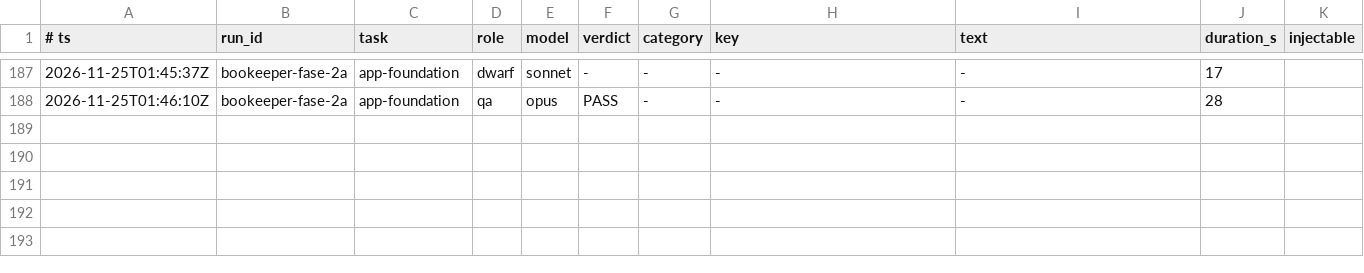
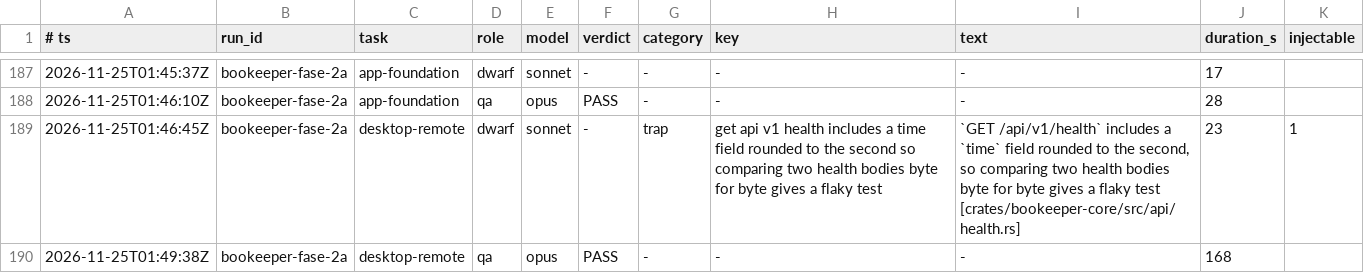
Before and after one commit to Bardugo624/Bookeeper-Neo, a TSV file: .forge/ledger.tsv, drawn as a sheet; only a part is shown, gaps mark what is left out; the diff names each change by its address in the sheet, - before the commit and + after, or states it on an @@ line.

```diff
--- a/.forge/ledger.tsv
+++ b/.forge/ledger.tsv
+row 189: 2026-11-25T01:46:45Z | bookeeper-fase-2a | desktop-remote | dwarf | sonnet | - | trap | get api v1 health includes a time field rounded to the second so comparing two health bodies byte for byte gives a flaky test | `GET /api/v1/health` includes a `time` field rounded to the second, so comparing two health bodies byte for byte gives a flaky test [crates/bookeeper-core/src/api/health.rs] | 23 | 1
+row 190: 2026-11-25T01:49:38Z | bookeeper-fase-2a | desktop-remote | qa | opus | PASS | - | - | - | 168
```
